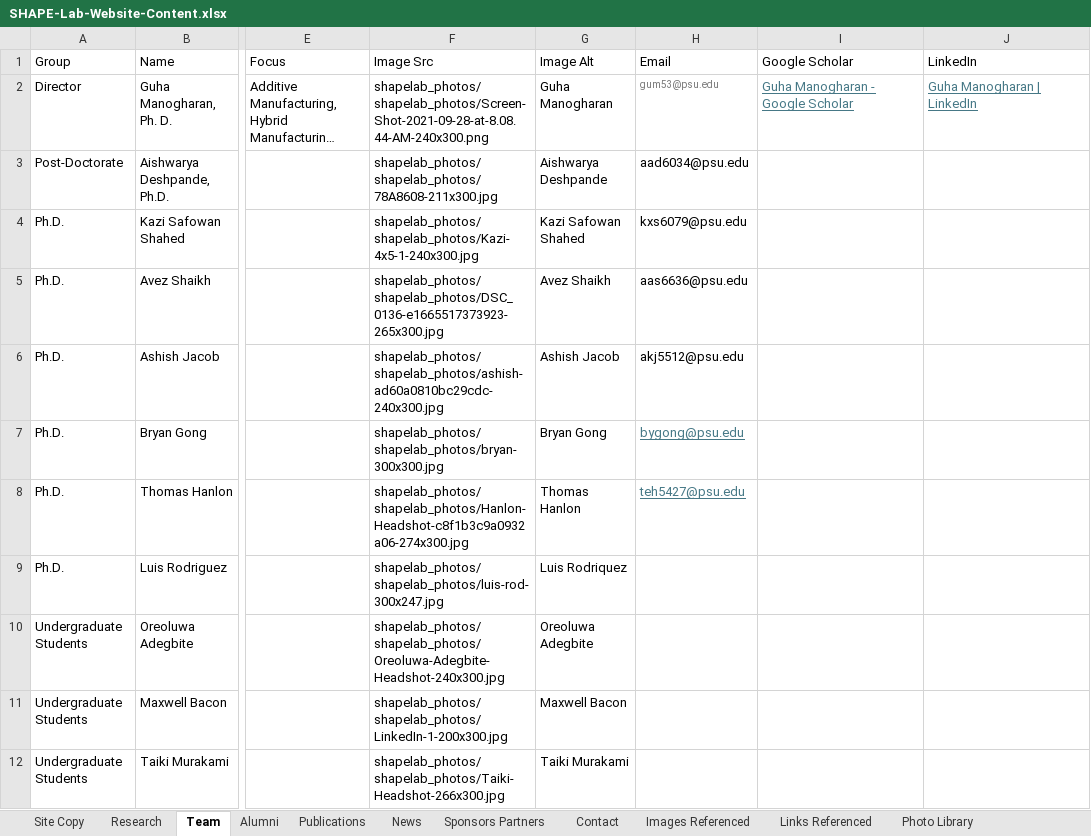
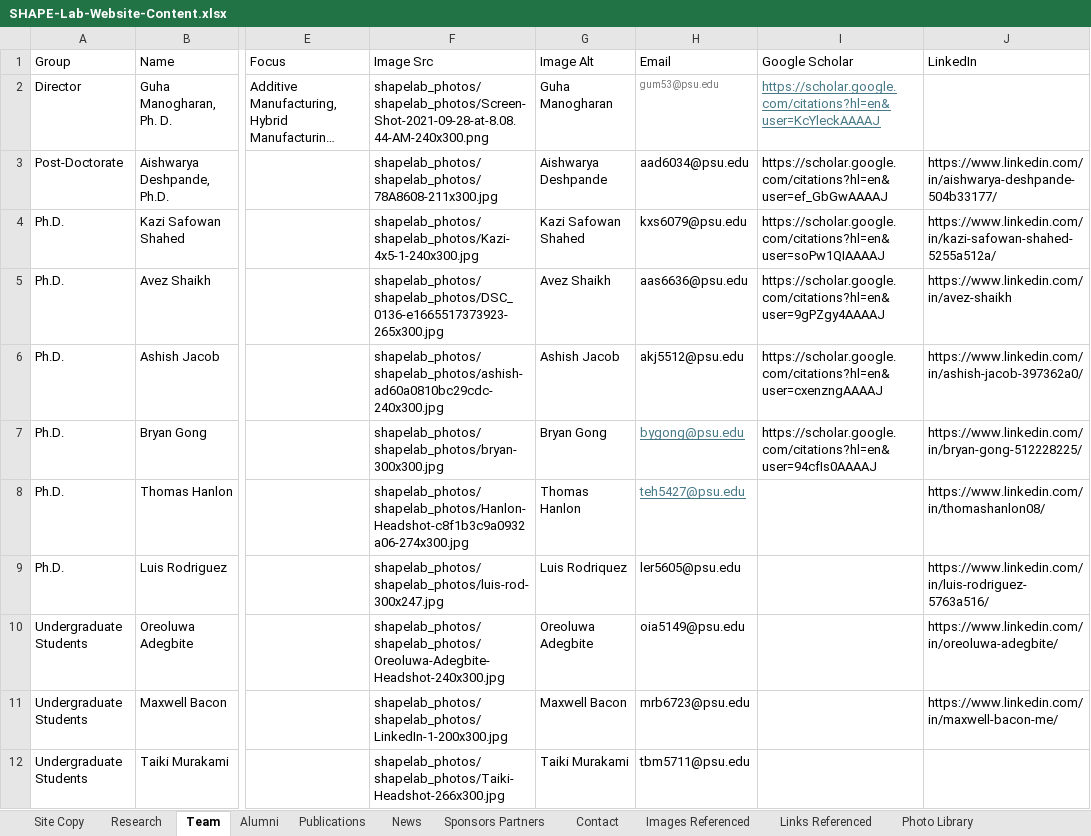
Before and after one commit to bygong5201/ShapeLab-Website, an Excel workbook: SHAPE-Lab-Website-Content.xlsx, sheet Team, drawn as a sheet; only a part is shown, gaps mark what is left out; long unchanged cells end in …; values as stored, in another font and other column widths than the file's, no borders; the diff covers the shown part only; the diff names each change by its address in the sheet, - before the commit and + after, or states it on an @@ line.

```diff
--- a/SHAPE-Lab-Website-Content.xlsx (sheet Team)
+++ b/SHAPE-Lab-Website-Content.xlsx (sheet Team)
-I2 (Google Scholar): Guha Manogharan - Google Scholar
+I2 (Google Scholar): https://scholar.google.com/citations?hl=en&user=KcYleckAAAAJ
-J2 (LinkedIn): Guha Manogharan | LinkedIn
+J2 (LinkedIn): (empty)
-I3 (Google Scholar): (empty)
+I3 (Google Scholar): https://scholar.google.com/citations?hl=en&user=ef_GbGwAAAAJ
-J3 (LinkedIn): (empty)
+J3 (LinkedIn): https://www.linkedin.com/in/aishwarya-deshpande-504b33177/
-I4 (Google Scholar): (empty)
+I4 (Google Scholar): https://scholar.google.com/citations?hl=en&user=soPw1QIAAAAJ
-J4 (LinkedIn): (empty)
+J4 (LinkedIn): https://www.linkedin.com/in/kazi-safowan-shahed-5255a512a/
-I5 (Google Scholar): (empty)
+I5 (Google Scholar): https://scholar.google.com/citations?hl=en&user=9gPZgy4AAAAJ
-J5 (LinkedIn): (empty)
+J5 (LinkedIn): https://www.linkedin.com/in/avez-shaikh
-I6 (Google Scholar): (empty)
+I6 (Google Scholar): https://scholar.google.com/citations?hl=en&user=cxenzngAAAAJ
-J6 (LinkedIn): (empty)
+J6 (LinkedIn): https://www.linkedin.com/in/ashish-jacob-397362a0/
-I7 (Google Scholar): (empty)
+I7 (Google Scholar): https://scholar.google.com/citations?hl=en&user=94cfIs0AAAAJ
-J7 (LinkedIn): (empty)
+J7 (LinkedIn): https://www.linkedin.com/in/bryan-gong-512228225/
-J8 (LinkedIn): (empty)
+J8 (LinkedIn): https://www.linkedin.com/in/thomashanlon08/
-H9 (Email): (empty)
+H9 (Email): ler5605@psu.edu
-J9 (LinkedIn): (empty)
+J9 (LinkedIn): https://www.linkedin.com/in/luis-rodriguez-5763a516/
-H10 (Email): (empty)
+H10 (Email): oia5149@psu.edu
-J10 (LinkedIn): (empty)
+J10 (LinkedIn): https://www.linkedin.com/in/oreoluwa-adegbite/
-H11 (Email): (empty)
+H11 (Email): mrb6723@psu.edu
-J11 (LinkedIn): (empty)
+J11 (LinkedIn): https://www.linkedin.com/in/maxwell-bacon-me/
-H12 (Email): (empty)
+H12 (Email): tbm5711@psu.edu
```
Also changed, not shown: 10 edited cells elsewhere in this sheet, sheet Alumni, 1 other file.
